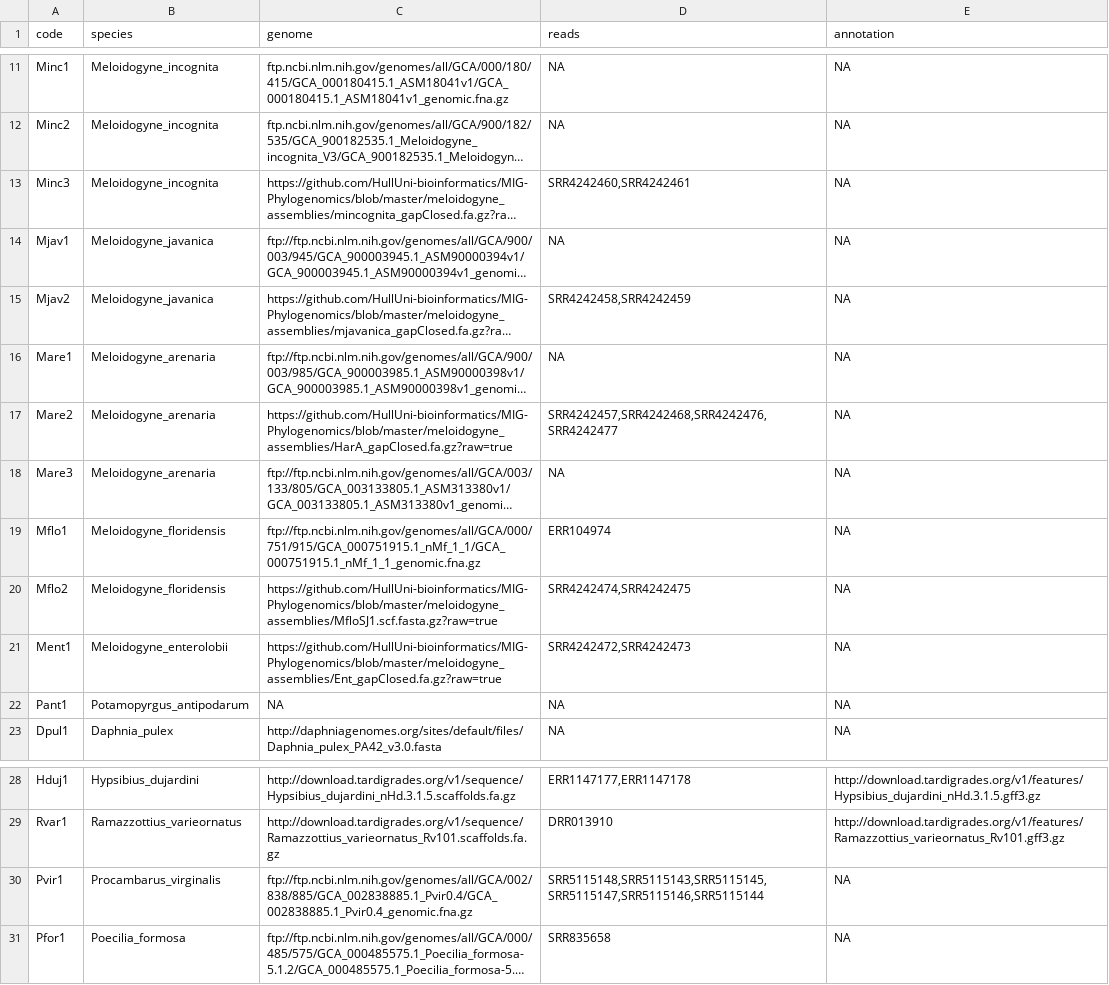
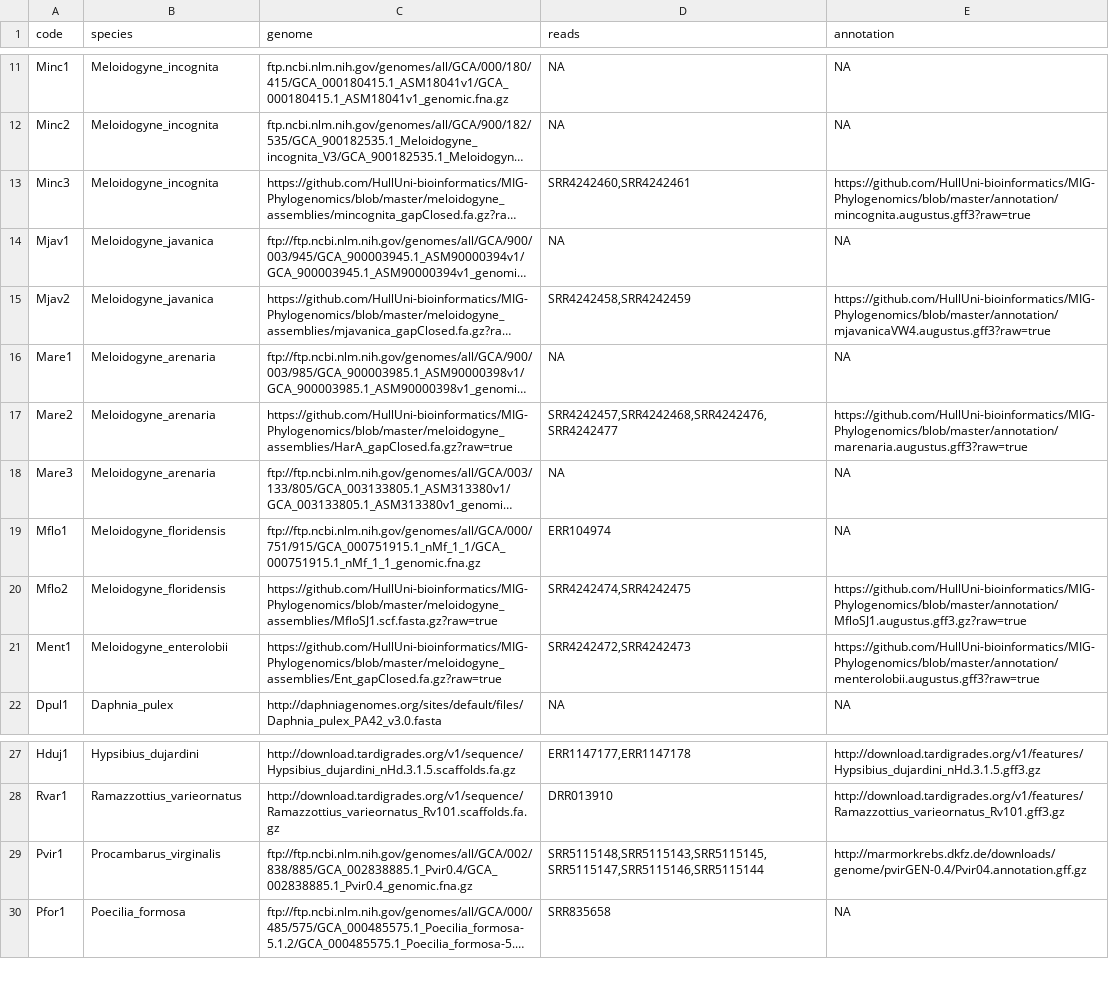
Before and after one commit to KamilSJaron/genomic-features-of-parthenogenetic-animals, a TSV file: tables/download_table.tsv, drawn as a sheet; only a part is shown, gaps mark what is left out; long unchanged cells end in …; removed rows and columns are numbered as before the commit, all else as after; the diff names each change by its address in the sheet, - before the commit and + after, or states it on an @@ line.

Commit message:
added few more annotations; some draft code fore MCScanX

```diff
--- a/tables/download_table.tsv
+++ b/tables/download_table.tsv
-E13 (annotation): NA
+E13 (annotation): https://github.com/HullUni-bioinformatics/MIG-Phylogenomics/blob/master/annotation/mincognita.augustus.gff3?raw=true
-E15 (annotation): NA
+E15 (annotation): https://github.com/HullUni-bioinformatics/MIG-Phylogenomics/blob/master/annotation/mjavanicaVW4.augustus.gff3?raw=true
-E17 (annotation): NA
+E17 (annotation): https://github.com/HullUni-bioinformatics/MIG-Phylogenomics/blob/master/annotation/marenaria.augustus.gff3?raw=true
-E20 (annotation): NA
+E20 (annotation): https://github.com/HullUni-bioinformatics/MIG-Phylogenomics/blob/master/annotation/MfloSJ1.augustus.gff3.gz?raw=true
-E21 (annotation): NA
+E21 (annotation): https://github.com/HullUni-bioinformatics/MIG-Phylogenomics/blob/master/annotation/menterolobii.augustus.gff3?raw=true
-row 22: Pant1 | Potamopyrgus_antipodarum | NA | NA | NA
-E29 (annotation): NA
+E29 (annotation): http://marmorkrebs.dkfz.de/downloads/genome/pvirGEN-0.4/Pvir04.annotation.gff.gz
```
Also changed, not shown: 3 other files.
